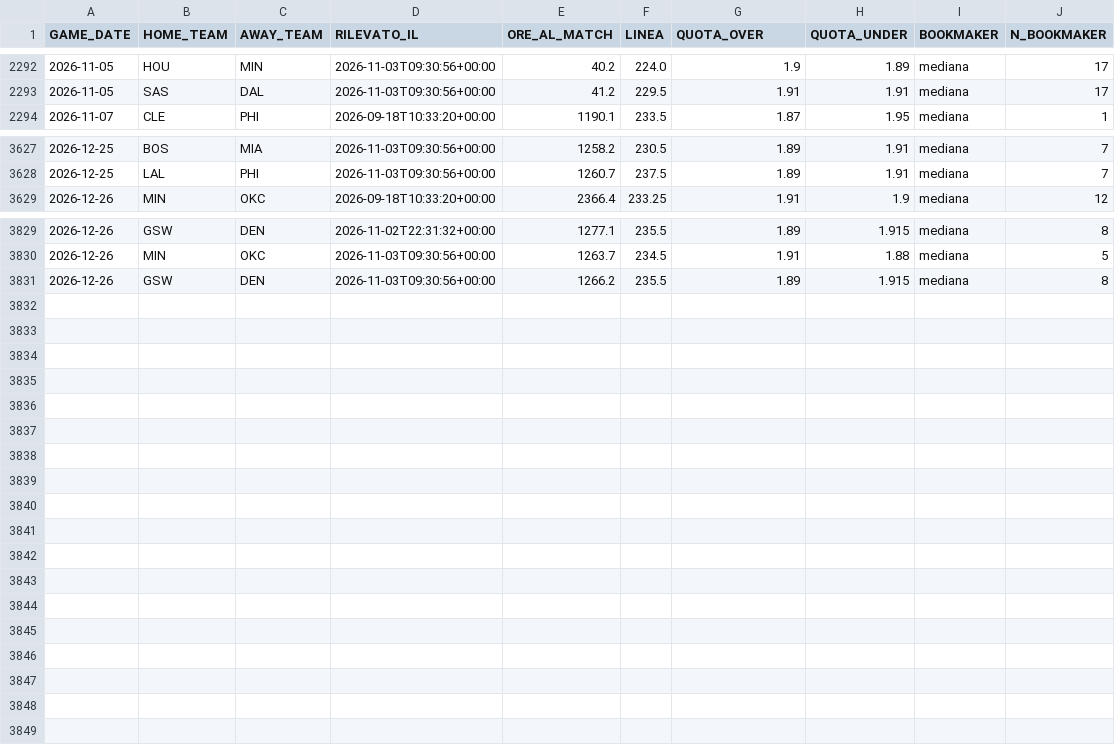
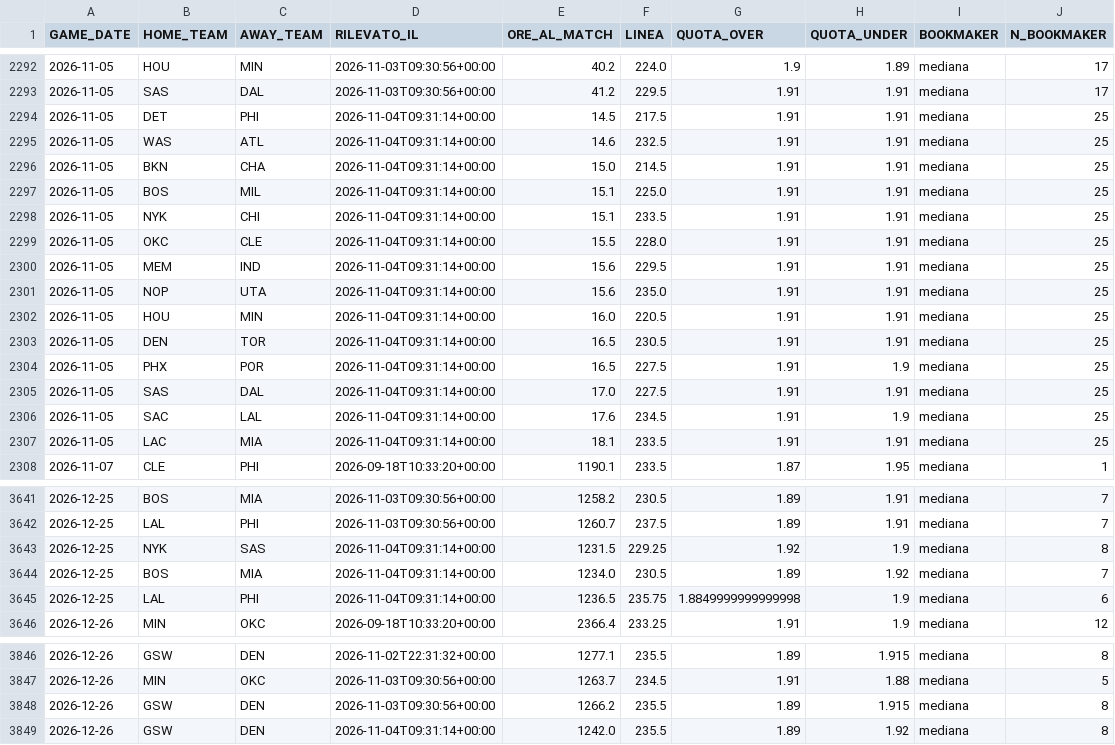
Before and after one commit to lorenzocirla-creator/nba-overunder-pipeline, a CSV file: dati/linee_mercato_2026_27.csv, drawn as a sheet; only a part is shown, gaps mark what is left out.

```diff
--- a/dati/linee_mercato_2026_27.csv
+++ b/dati/linee_mercato_2026_27.csv
@@ -2293,2 +2293,16 @@ GAME_DATE,HOME_TEAM,AWAY_TEAM,RILEVATO_IL,ORE_AL_MATCH,LINEA,QUOTA_OVER,QUOTA_UN
 2026-11-05,SAS,DAL,2026-11-03T09:30:56+00:00,41.2,229.5,1.91,1.91,mediana,17
+2026-11-05,DET,PHI,2026-11-04T09:31:14+00:00,14.5,217.5,1.91,1.91,mediana,25
+2026-11-05,WAS,ATL,2026-11-04T09:31:14+00:00,14.6,232.5,1.91,1.91,mediana,25
+2026-11-05,BKN,CHA,2026-11-04T09:31:14+00:00,15.0,214.5,1.91,1.91,mediana,25
+2026-11-05,BOS,MIL,2026-11-04T09:31:14+00:00,15.1,225.0,1.91,1.91,mediana,25
+2026-11-05,NYK,CHI,2026-11-04T09:31:14+00:00,15.1,233.5,1.91,1.91,mediana,25
+2026-11-05,OKC,CLE,2026-11-04T09:31:14+00:00,15.5,228.0,1.91,1.91,mediana,25
+2026-11-05,MEM,IND,2026-11-04T09:31:14+00:00,15.6,229.5,1.91,1.91,mediana,25
+2026-11-05,NOP,UTA,2026-11-04T09:31:14+00:00,15.6,235.0,1.91,1.91,mediana,25
+2026-11-05,HOU,MIN,2026-11-04T09:31:14+00:00,16.0,220.5,1.91,1.91,mediana,25
+2026-11-05,DEN,TOR,2026-11-04T09:31:14+00:00,16.5,230.5,1.91,1.91,mediana,25
+2026-11-05,PHX,POR,2026-11-04T09:31:14+00:00,16.5,227.5,1.91,1.9,mediana,25
+2026-11-05,SAS,DAL,2026-11-04T09:31:14+00:00,17.0,227.5,1.91,1.91,mediana,25
+2026-11-05,SAC,LAL,2026-11-04T09:31:14+00:00,17.6,234.5,1.91,1.9,mediana,25
+2026-11-05,LAC,MIA,2026-11-04T09:31:14+00:00,18.1,233.5,1.91,1.91,mediana,25
 2026-11-07,CLE,PHI,2026-09-18T10:33:20+00:00,1190.1,233.5,1.87,1.95,mediana,1
@@ -3628,2 +3642,5 @@ GAME_DATE,HOME_TEAM,AWAY_TEAM,RILEVATO_IL,ORE_AL_MATCH,LINEA,QUOTA_OVER,QUOTA_UN
 2026-12-25,LAL,PHI,2026-11-03T09:30:56+00:00,1260.7,237.5,1.89,1.91,mediana,7
+2026-12-25,NYK,SAS,2026-11-04T09:31:14+00:00,1231.5,229.25,1.92,1.9,mediana,8
+2026-12-25,BOS,MIA,2026-11-04T09:31:14+00:00,1234.0,230.5,1.89,1.92,mediana,7
+2026-12-25,LAL,PHI,2026-11-04T09:31:14+00:00,1236.5,235.75,1.8849999999999998,1.9,mediana,6
 2026-12-26,MIN,OKC,2026-09-18T10:33:20+00:00,2366.4,233.25,1.91,1.9,mediana,12
@@ -3831 +3848,2 @@ GAME_DATE,HOME_TEAM,AWAY_TEAM,RILEVATO_IL,ORE_AL_MATCH,LINEA,QUOTA_OVER,QUOTA_UN
 2026-12-26,GSW,DEN,2026-11-03T09:30:56+00:00,1266.2,235.5,1.89,1.915,mediana,8
+2026-12-26,GSW,DEN,2026-11-04T09:31:14+00:00,1242.0,235.5,1.89,1.92,mediana,8
```
Also changed, not shown: dati/dataset_closing.csv, dati/dataset_raw_2026_27.csv, 9 other files.
